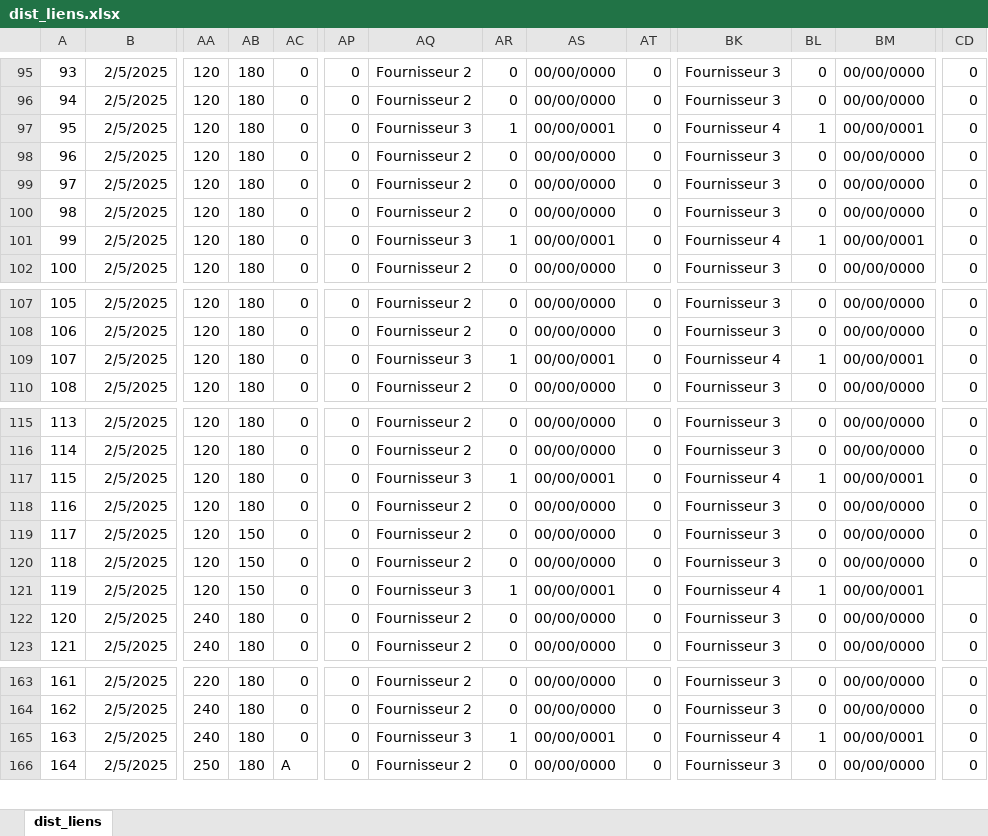
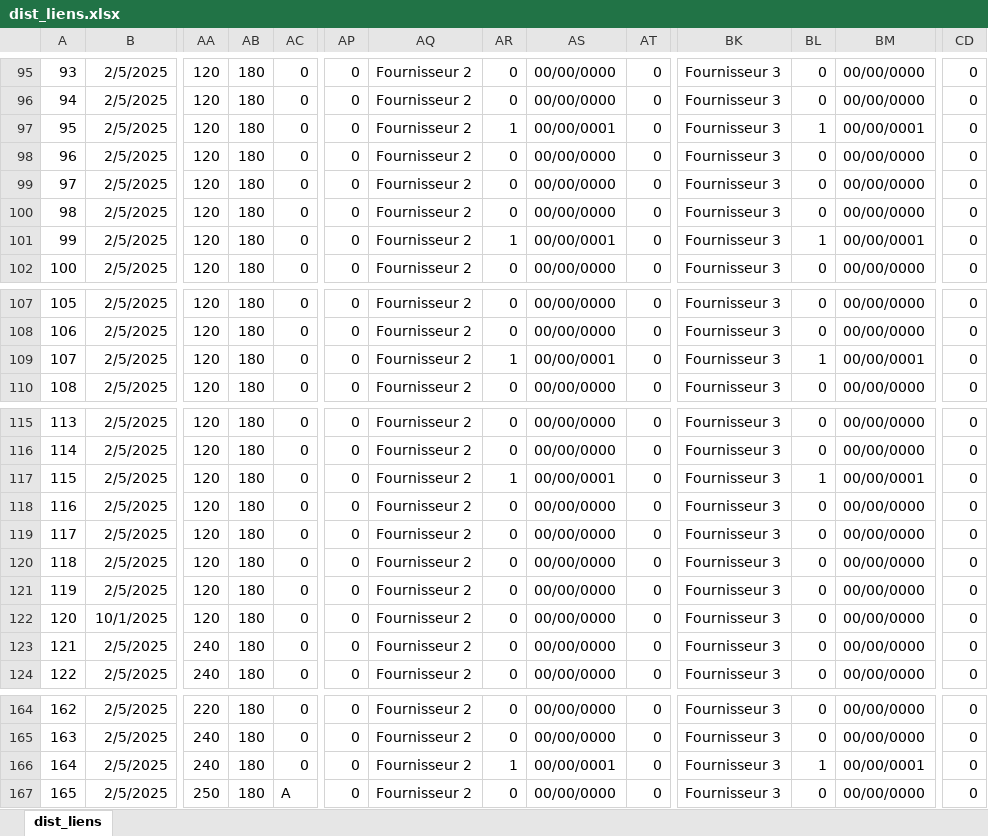
Before and after one commit to ductair/ductaironline, an Excel workbook: Remote/Commun/dist_liens.xlsx, sheet dist_liens, drawn as a sheet; only a part is shown, gaps mark what is left out; values as stored, in another font and other column widths than the file's, no borders; addresses are those after the commit; rows hold the shown columns only; the diff names each change by its address in the sheet, - before the commit and + after, or states it on an @@ line.

Commit message:
Update dist_liens.xlsx

```diff
--- a/Remote/Commun/dist_liens.xlsx (sheet dist_liens)
+++ b/Remote/Commun/dist_liens.xlsx (sheet dist_liens)
-AQ97: Fournisseur 3
+AQ97: Fournisseur 2
-BK97: Fournisseur 4
+BK97: Fournisseur 3
-AQ101: Fournisseur 3
+AQ101: Fournisseur 2
-BK101: Fournisseur 4
+BK101: Fournisseur 3
-AQ109: Fournisseur 3
+AQ109: Fournisseur 2
-BK109: Fournisseur 4
+BK109: Fournisseur 3
-AQ117: Fournisseur 3
+AQ117: Fournisseur 2
-BK117: Fournisseur 4
+BK117: Fournisseur 3
-AB119:AB121: 150
+AB119:AB121: 180
-AQ121: Fournisseur 3
+AQ121: Fournisseur 2
-AR121: 1
+AR121: 0
-AS121: 00/00/0001
+AS121: 00/00/0000
-BK121: Fournisseur 4
+BK121: Fournisseur 3
-BL121: 1
+BL121: 0
-BM121: 00/00/0001
+BM121: 00/00/0000
-CD121: (empty)
+CD121: 0
+row 122: 120 | 10/1/2025 | 120 | 180 | 0 | 0 | Fournisseur 2 | 0 | 00/00/0000 | 0 | Fournisseur 3 | 0 | 00/00/0000 | 0
@@ column A renumbered from row 123 down @@
-AQ166: Fournisseur 3
+AQ166: Fournisseur 2
-BK166: Fournisseur 4
+BK166: Fournisseur 3
```
